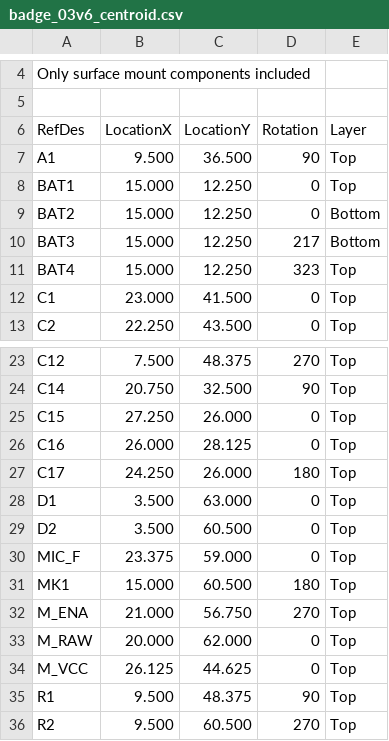
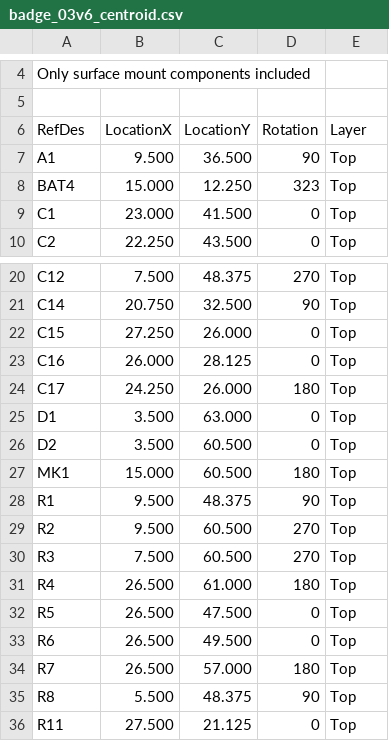
Before and after one commit to HumanDynamics/openbadge, a CSV file: eagle/nRF_badge/Badge_03_v6/export_20171108/badge_03v6_centroid.csv, drawn as a sheet; only a part is shown, gaps mark what is left out; the shorter side is filled out with more unchanged rows; the diff names each change by its address in the sheet, - before the commit and + after, or states it on an @@ line.

Commit message:
Exporting gerber and pnp

```diff
--- a/eagle/nRF_badge/Badge_03_v6/export_20171108/badge_03v6_centroid.csv
+++ b/eagle/nRF_badge/Badge_03_v6/export_20171108/badge_03v6_centroid.csv
-row 8: BAT1 | 15.000 | 12.250 | 0 | Top
-row 9: BAT2 | 15.000 | 12.250 | 0 | Bottom
-row 10: BAT3 | 15.000 | 12.250 | 217 | Bottom
-row 30: MIC_F | 23.375 | 59.000 | 0 | Top
-row 32: M_ENA | 21.000 | 56.750 | 270 | Top
-row 33: M_RAW | 20.000 | 62.000 | 0 | Top
-row 34: M_VCC | 26.125 | 44.625 | 0 | Top
```
Also changed, not shown: 6 other files.
